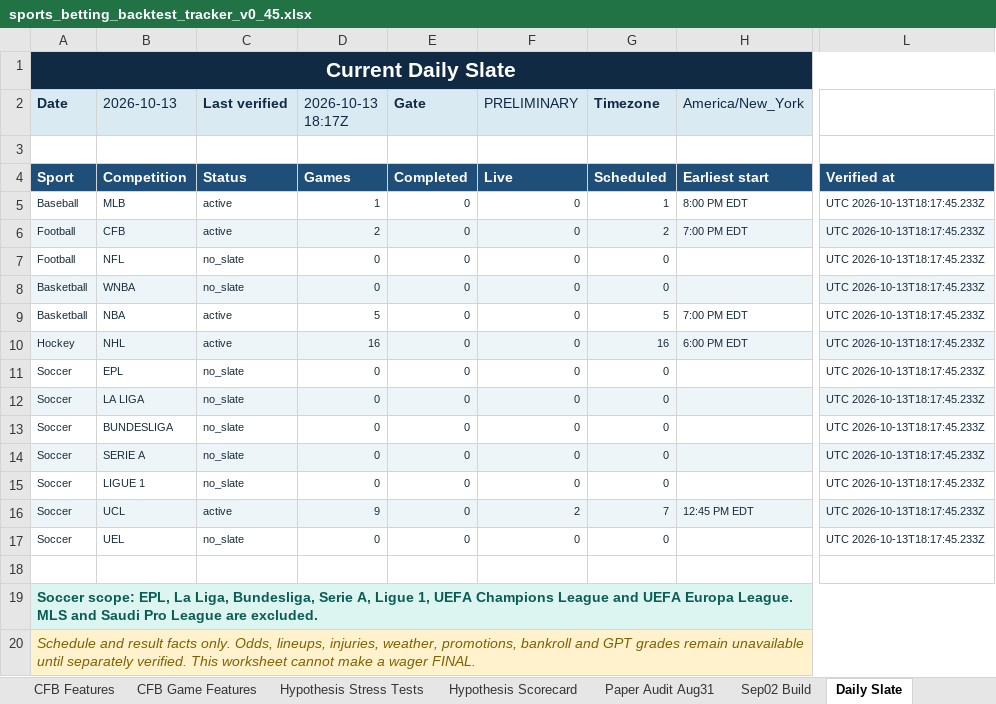
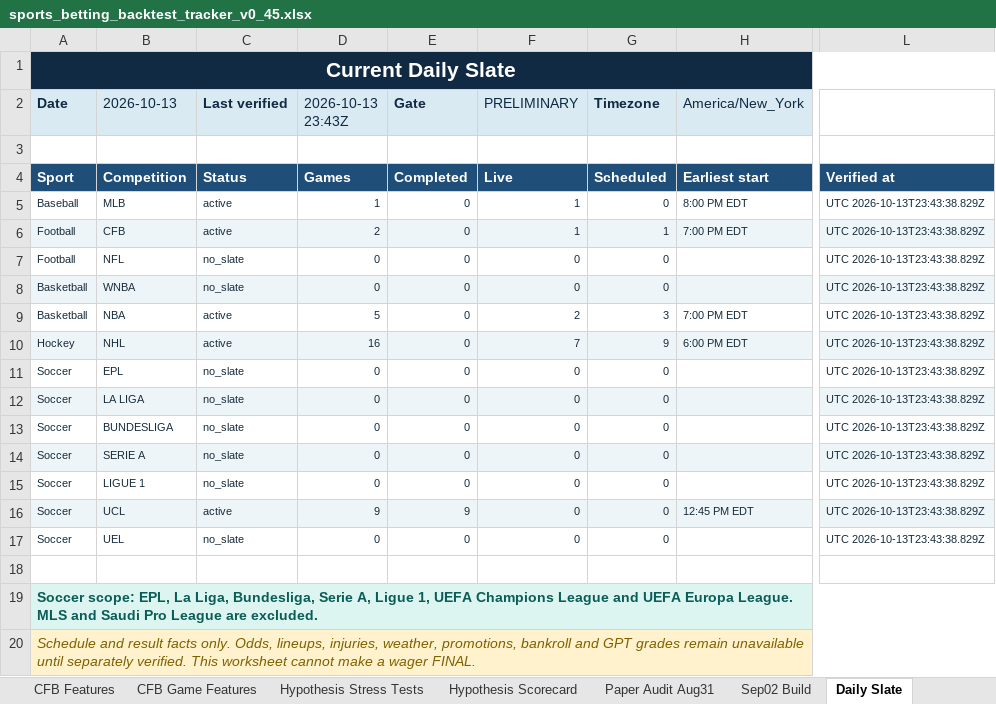
Before and after one commit to KevinKato27/SportsBetting, an Excel workbook: data/imports/sports_betting_backtest_tracker_v0_45.xlsx, sheet Daily Slate, drawn as a sheet; only a part is shown, gaps mark what is left out; values as stored, in another font and other column widths than the file's, no borders; the diff names each change by its address in the sheet, - before the commit and + after, or states it on an @@ line.

```diff
--- a/data/imports/sports_betting_backtest_tracker_v0_45.xlsx (sheet Daily Slate)
+++ b/data/imports/sports_betting_backtest_tracker_v0_45.xlsx (sheet Daily Slate)
-D2: 2026-10-13 18:17Z
+D2: 2026-10-13 23:43Z
-F5:F6 (PRELIMINARY): 0
+F5:F6 (PRELIMINARY): 1
-G5 (Timezone): 1
+G5 (Timezone): 0
-L5:L17: UTC 2026-10-13T18:17:45.233Z
+L5:L17: UTC 2026-10-13T23:43:38.829Z
-G6 (Timezone): 2
+G6 (Timezone): 1
-F9 (PRELIMINARY): 0
+F9 (PRELIMINARY): 2
-G9 (Timezone): 5
+G9 (Timezone): 3
-F10 (PRELIMINARY): 0
+F10 (PRELIMINARY): 7
-G10 (Timezone): 16
+G10 (Timezone): 9
-E16 (Gate): 0
+E16 (Gate): 9
-F16 (PRELIMINARY): 2
+F16 (PRELIMINARY): 0
-G16 (Timezone): 7
+G16 (Timezone): 0
```
Also changed, not shown: 2 other files.
